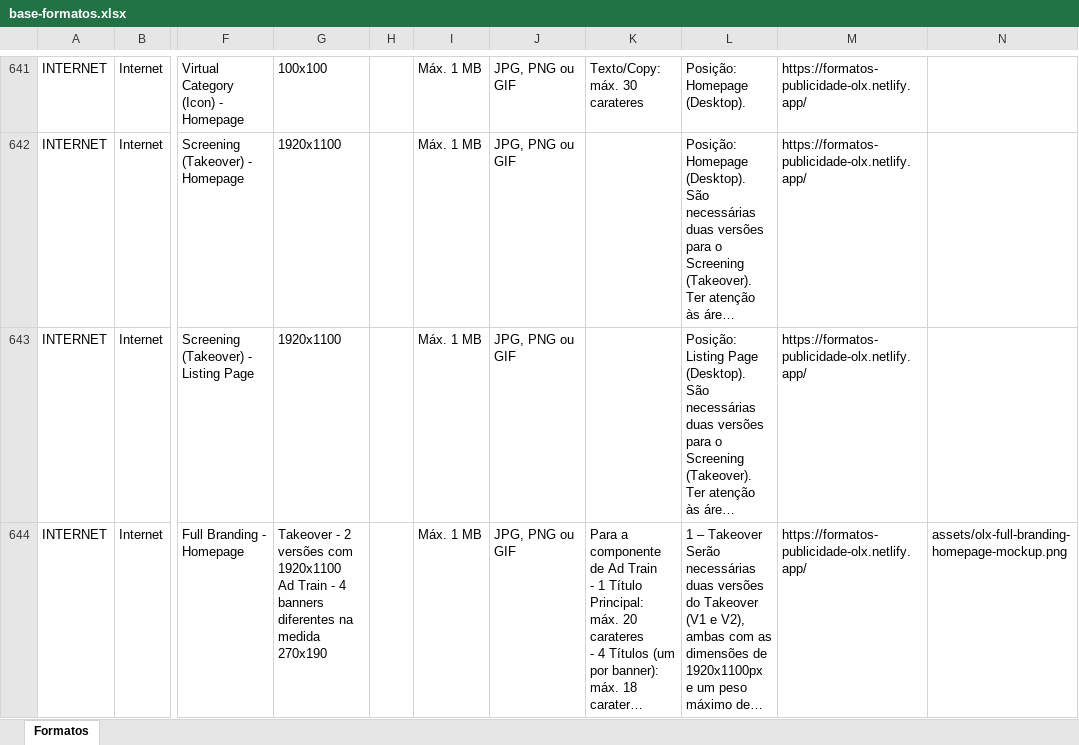
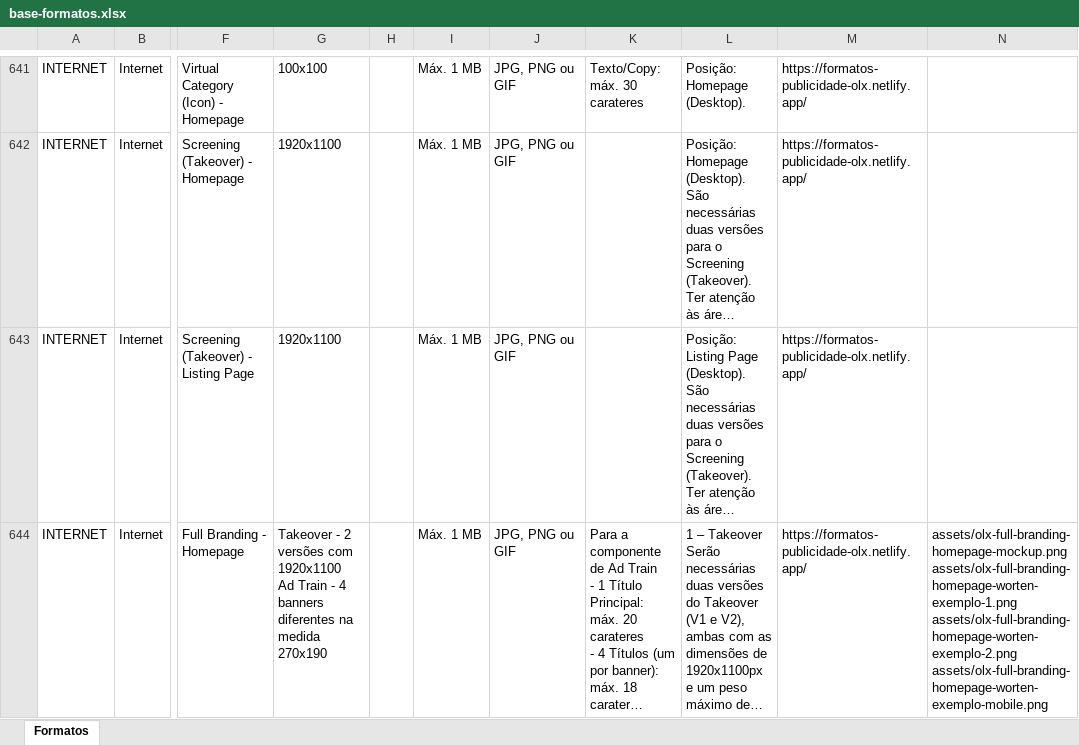
Before and after one commit to claudiarosa00/MS-Builder, an Excel workbook: data/base-formatos.xlsx, sheet Formatos, drawn as a sheet; only a part is shown, gaps mark what is left out; long unchanged cells end in …; values as stored, in another font and other column widths than the file's, no borders; ↵ is a line break in a cell; the diff covers the shown part only; the diff names each change by its address in the sheet, - before the commit and + after, or states it on an @@ line.

```diff
--- a/data/base-formatos.xlsx (sheet Formatos)
+++ b/data/base-formatos.xlsx (sheet Formatos)
-N644: assets/olx-full-branding-homepage-mockup.png
+N644: assets/olx-full-branding-homepage-mockup.png ↵ assets/olx-full-branding-homepage-worten-exemplo-1.png ↵ assets/olx-full-branding-homepage-worten-exemplo-2.png ↵ assets/olx-full-branding-homepage-worten-exemplo-mobile.png
```
Also changed, not shown: 1 edited cell elsewhere in this sheet, 3 other files.
